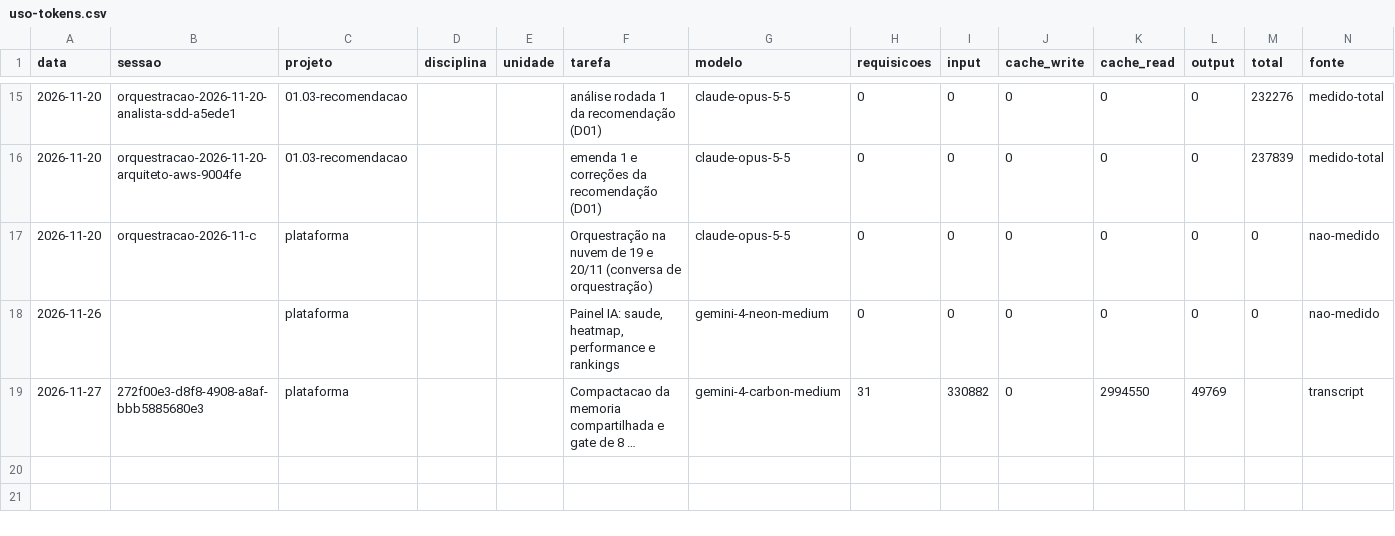
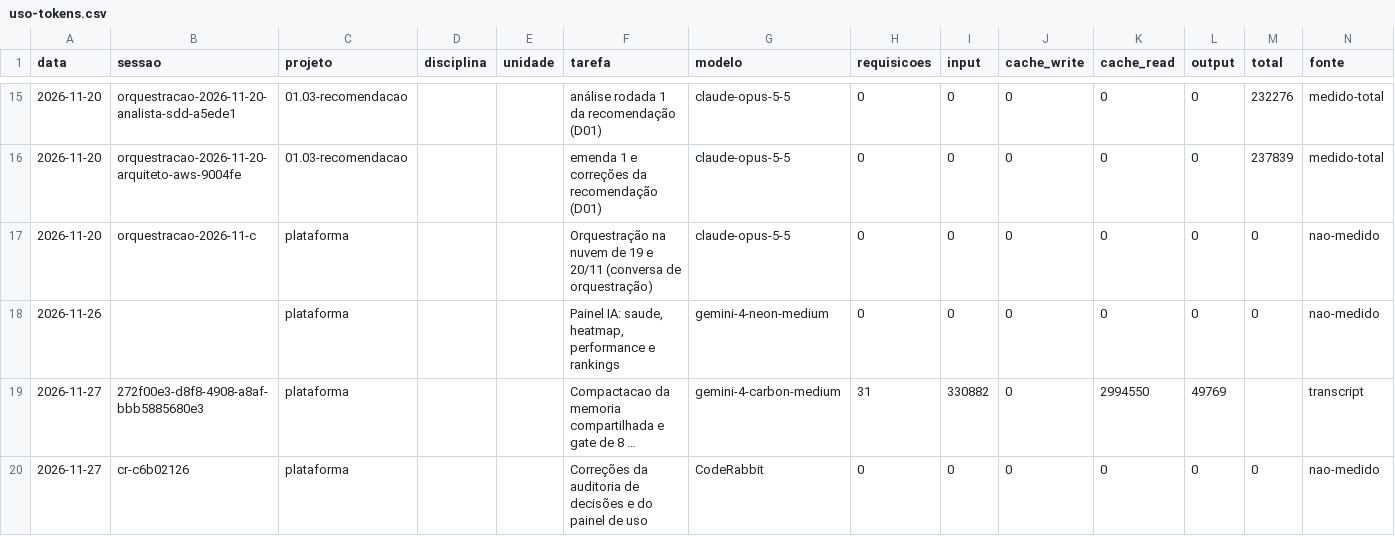
Before and after one commit to MarcosRibeiroJesus/pos-engenharia-ia-aplicada-arquitetura, a CSV file: docs/uso/uso-tokens.csv, drawn as a sheet; only a part is shown, gaps mark what is left out; long unchanged cells end in …; rows hold the shown columns only; the diff names each change by its address in the sheet, - before the commit and + after, or states it on an @@ line.

```diff
--- a/docs/uso/uso-tokens.csv
+++ b/docs/uso/uso-tokens.csv
+row 20: 2026-11-27 | cr-c6b02126 | plataforma |  |  | Correções da auditoria de decisões e do painel de uso | CodeRabbit | 0 | 0 | 0 | 0 | 0 | 0 | nao-medido
```
Also changed, not shown: 9 other files.
